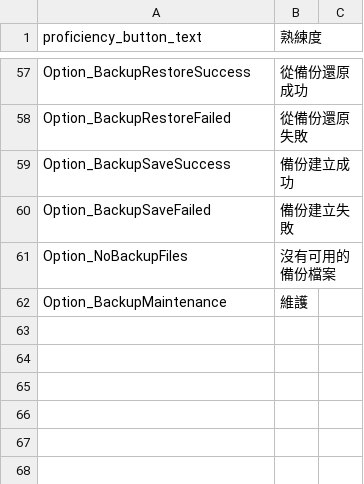
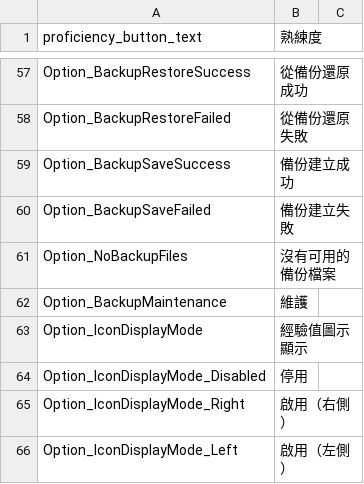
Before and after one commit to simplemavin/gunmaster, a CSV file: GunMaster/Locales/zh-hant.csv, drawn as a sheet; only a part is shown, gaps mark what is left out; the diff names each change by its address in the sheet, - before the commit and + after, or states it on an @@ line.

```diff
--- a/GunMaster/Locales/zh-hant.csv
+++ b/GunMaster/Locales/zh-hant.csv
+row 63: Option_IconDisplayMode | 經驗值圖示顯示
+row 64: Option_IconDisplayMode_Disabled | 停用
+row 65: Option_IconDisplayMode_Right | 啟用（右側）
+row 66: Option_IconDisplayMode_Left | 啟用（左側）
```
Also changed, not shown: GunMaster/Locales/en.csv, GunMaster/Locales/ko.csv, 8 other files.
